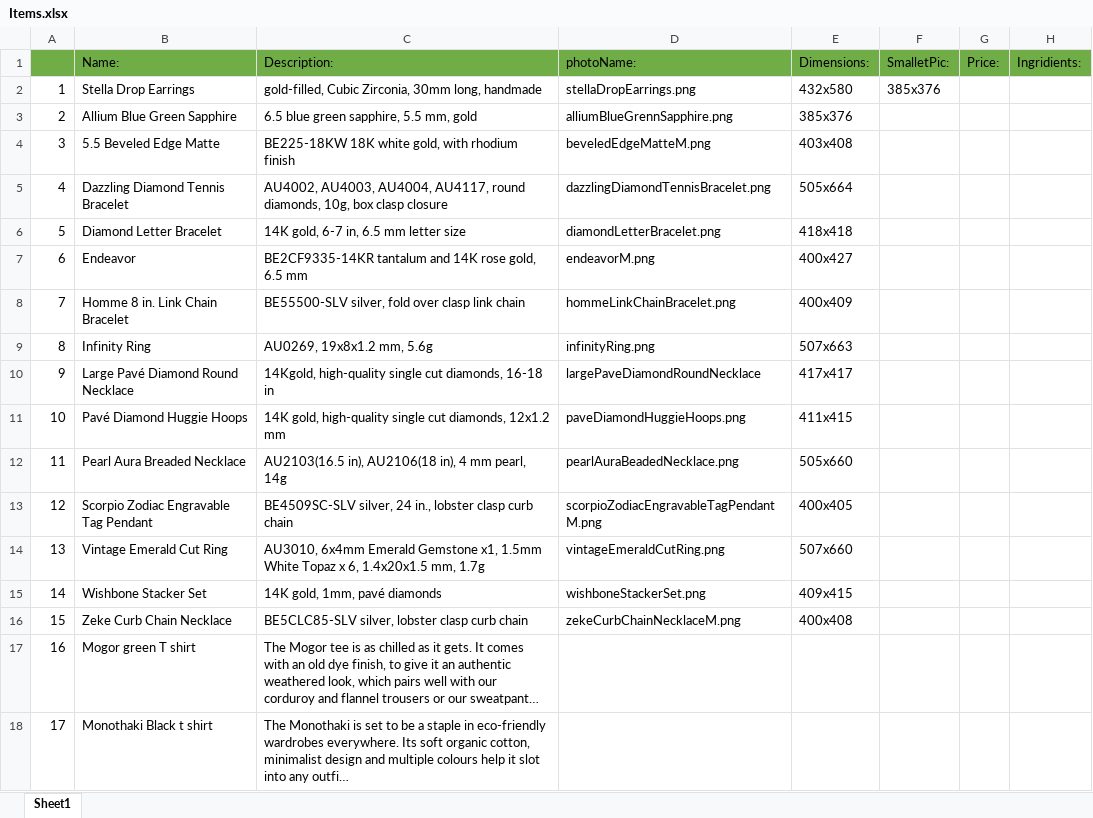
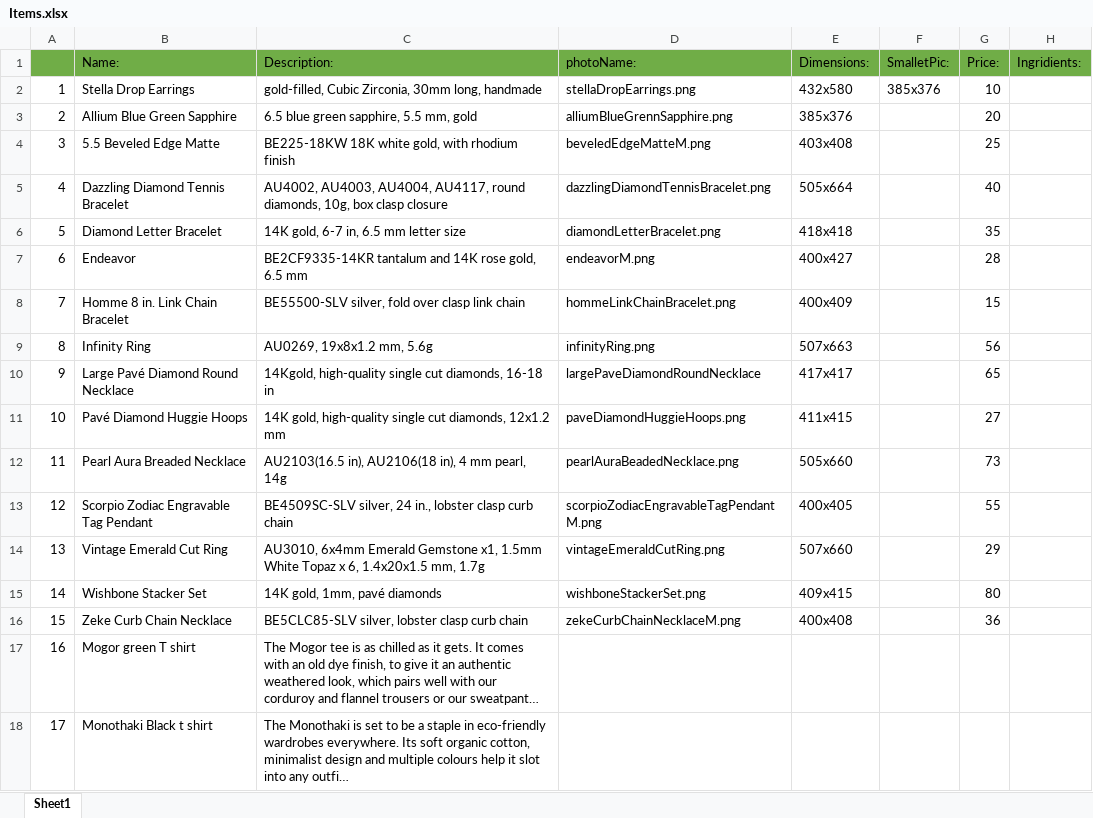
Before and after one commit to Eli3336/SEP3-Vibe, an Excel workbook: Items.xlsx, sheet Sheet1, drawn as a sheet; only a part is shown; long unchanged cells end in …; values as stored, in another font and other column widths than the file's, no borders; the diff names each change by its address in the sheet, - before the commit and + after, or states it on an @@ line.

```diff
--- a/Items.xlsx (sheet Sheet1)
+++ b/Items.xlsx (sheet Sheet1)
-G2 (Price:): (empty)
+G2 (Price:): 10
-G3 (Price:): (empty)
+G3 (Price:): 20
-G4 (Price:): (empty)
+G4 (Price:): 25
-G5 (Price:): (empty)
+G5 (Price:): 40
-G6 (Price:): (empty)
+G6 (Price:): 35
-G7 (Price:): (empty)
+G7 (Price:): 28
-G8 (Price:): (empty)
+G8 (Price:): 15
-G9 (Price:): (empty)
+G9 (Price:): 56
-G10 (Price:): (empty)
+G10 (Price:): 65
-G11 (Price:): (empty)
+G11 (Price:): 27
-G12 (Price:): (empty)
+G12 (Price:): 73
-G13 (Price:): (empty)
+G13 (Price:): 55
-G14 (Price:): (empty)
+G14 (Price:): 29
-G15 (Price:): (empty)
+G15 (Price:): 80
-G16 (Price:): (empty)
+G16 (Price:): 36
```
Also changed, not shown: 21 other files.
